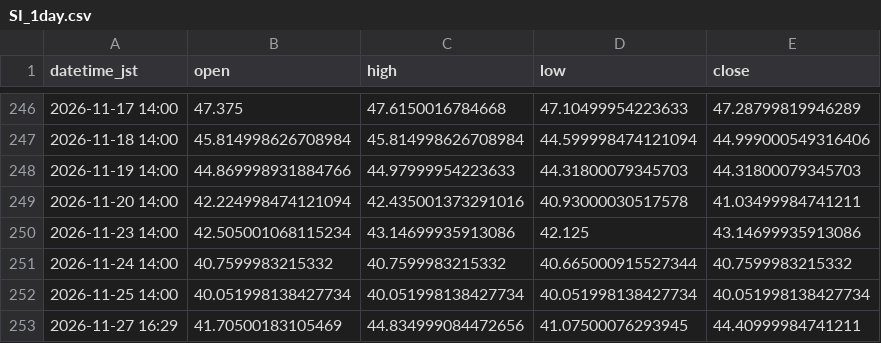
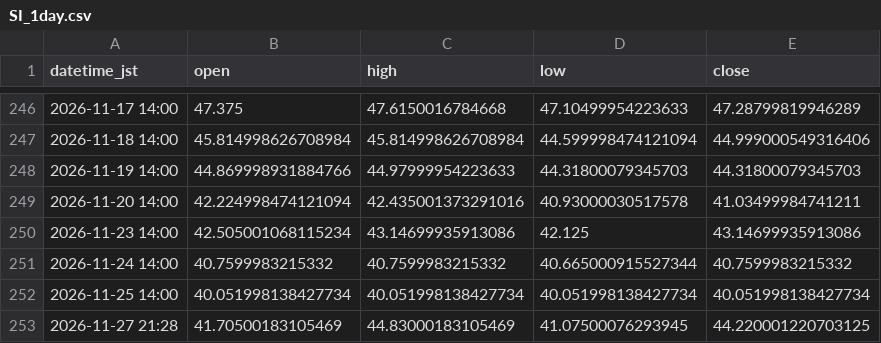
Before and after one commit to higano-com/project-fx, a CSV file: data/silver/SI_1day.csv, drawn as a sheet; only a part is shown, gaps mark what is left out.

```diff
--- a/data/silver/SI_1day.csv
+++ b/data/silver/SI_1day.csv
@@ -252,2 +252,2 @@ datetime_jst,open,high,low,close
 2026-11-25 14:00,40.051998138427734,40.051998138427734,40.051998138427734,40.051998138427734
-2026-11-27 16:29,41.70500183105469,44.834999084472656,41.07500076293945,44.40999984741211
+2026-11-27 21:28,41.70500183105469,44.83000183105469,41.07500076293945,44.220001220703125
```
Also changed, not shown: 4 other files.
